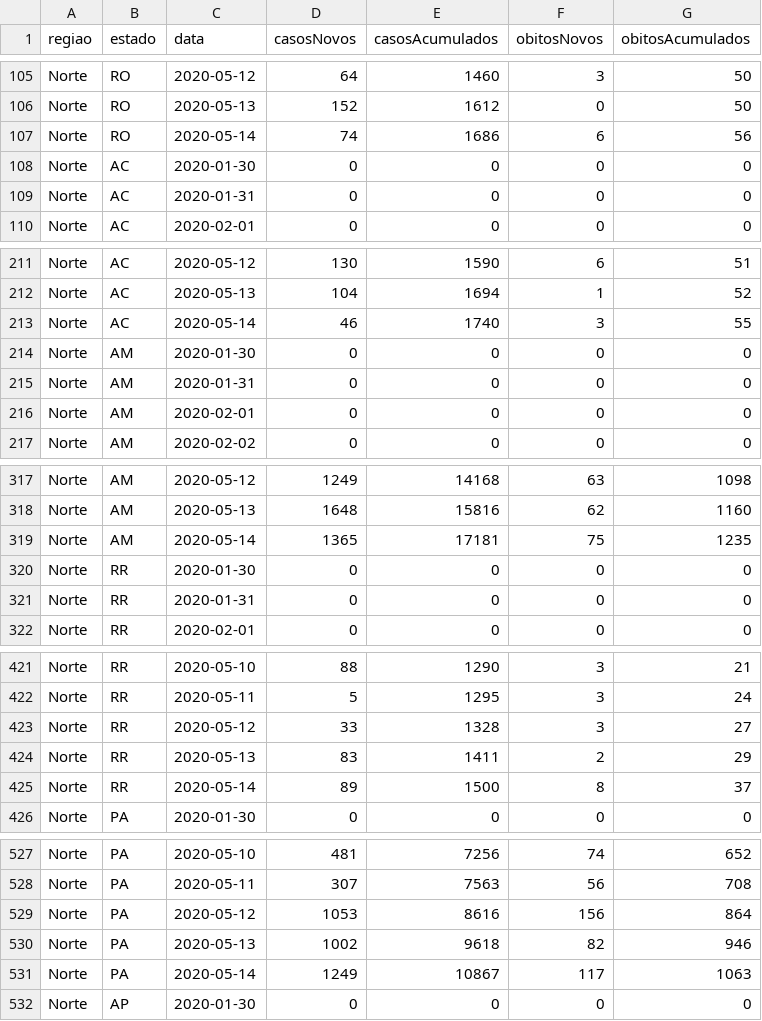
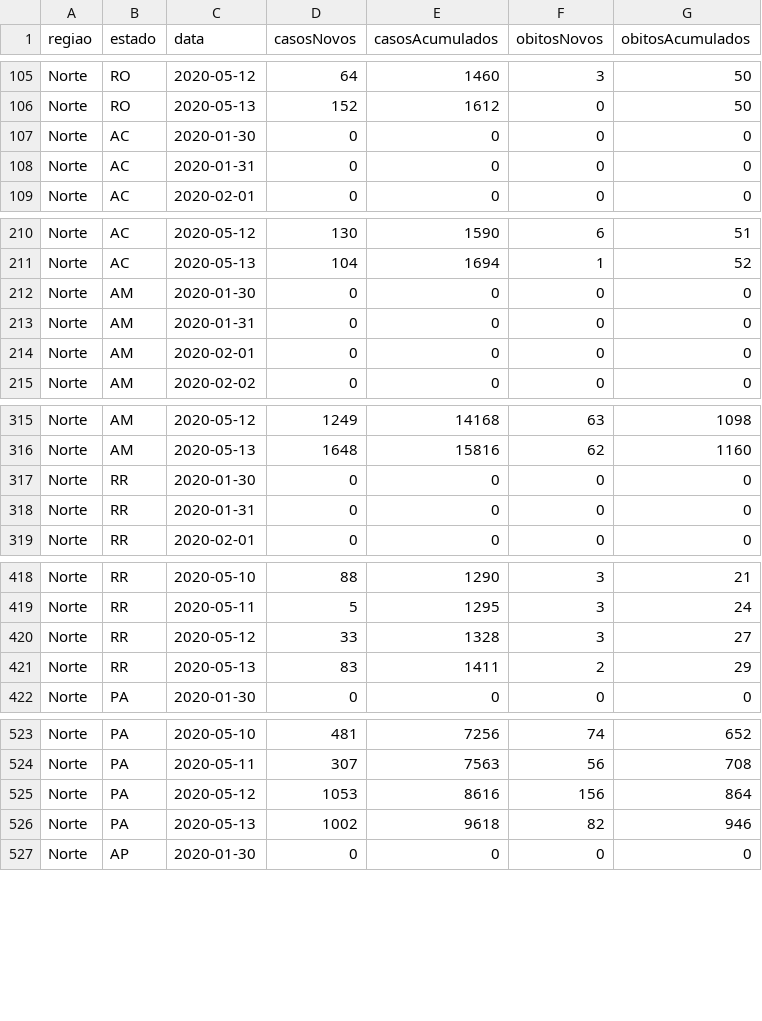
Before and after one commit to americocunhajr/COVID19RJ, a CSV file: Monitoramento/Brasil/2020-05-14/arquivo_geral.csv, drawn as a sheet; only a part is shown, gaps mark what is left out; the diff covers the shown part only; the diff names each change by its address in the sheet, - before the commit and + after, or states it on an @@ line.

```diff
--- a/Monitoramento/Brasil/2020-05-14/arquivo_geral.csv
+++ b/Monitoramento/Brasil/2020-05-14/arquivo_geral.csv
-row 107: Norte | RO | 2020-05-14 | 74 | 1686 | 6 | 56
-row 213: Norte | AC | 2020-05-14 | 46 | 1740 | 3 | 55
-row 319: Norte | AM | 2020-05-14 | 1365 | 17181 | 75 | 1235
-row 425: Norte | RR | 2020-05-14 | 89 | 1500 | 8 | 37
-row 531: Norte | PA | 2020-05-14 | 1249 | 10867 | 117 | 1063
```
Also changed, not shown: 22 removed rows elsewhere in this file, 44 other files.
